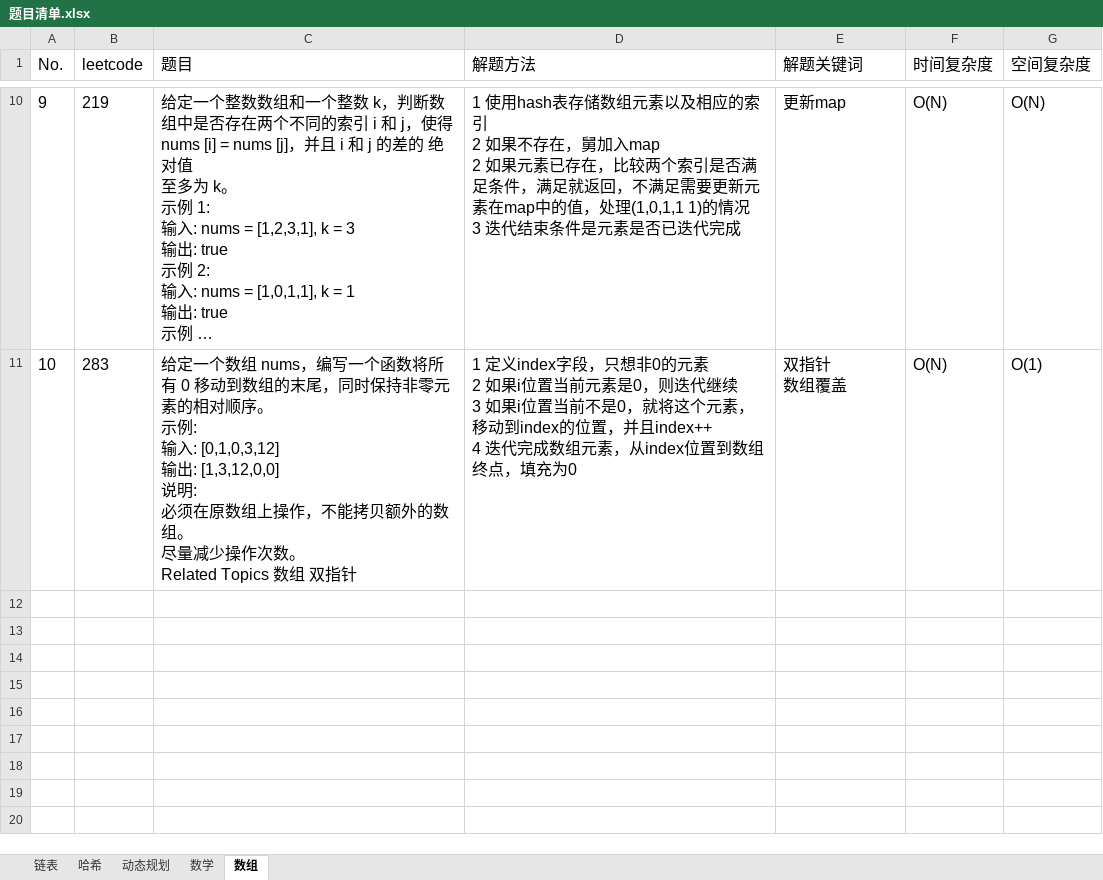
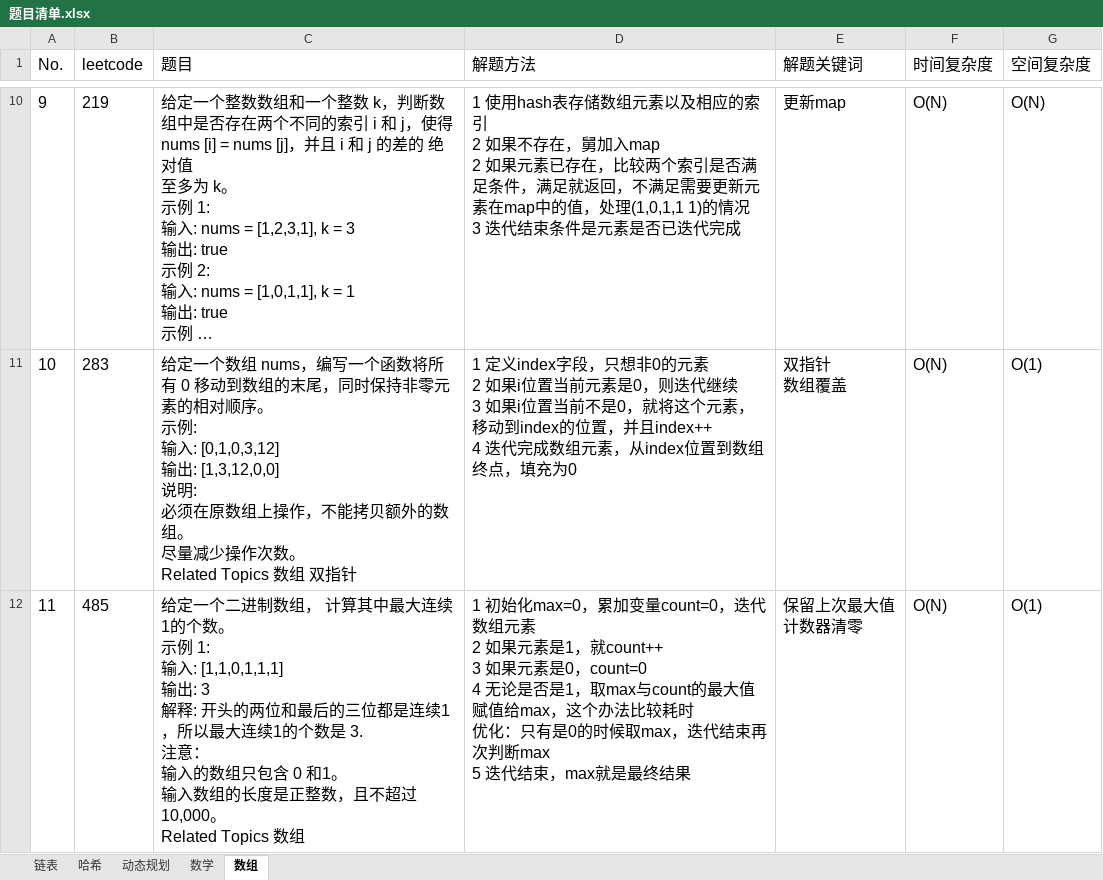
Before and after one commit to baojingh/DataStructure, an Excel workbook: src/main/java/summary/题目清单.xlsx, sheet 数组, drawn as a sheet; only a part is shown, gaps mark what is left out; long unchanged cells end in …; values as stored, in another font and other column widths than the file's, no borders; ↵ is a line break in a cell; the diff names each change by its address in the sheet, - before the commit and + after, or states it on an @@ line.

```diff
--- a/src/main/java/summary/题目清单.xlsx (sheet 数组)
+++ b/src/main/java/summary/题目清单.xlsx (sheet 数组)
+row 12: 11 | 485 | 给定一个二进制数组， 计算其中最大连续1的个数。 ↵ 示例 1: ↵ 输入: [1,1,0,1,1,1] ↵ 输出: 3 ↵ 解释: 开头的两位和最后的三位都是连续1，所以最大连续1的个数是 3. ↵ 注意： ↵ 输入的数组只包含 0 和1。 ↵ 输入数组的长度是正整数，且不超过 10,000。 ↵ Related Topics 数组 | 1 初始化max=0，累加变量count=0，迭代数组元素 ↵ 2 如果元素是1，就count++ ↵ 3 如果元素是0，count=0 ↵ 4 无论是否是1，取max与count的最大值赋值给max，这个办法比较耗时 ↵ 优化：只有是0的时候取max，迭代结束再次判断max ↵ 5 迭代结束，max就是最终结果 | 保留上次最大值 ↵ 计数器清零 | O(N) | O(1)
```
Also changed, not shown: 1 other file.
